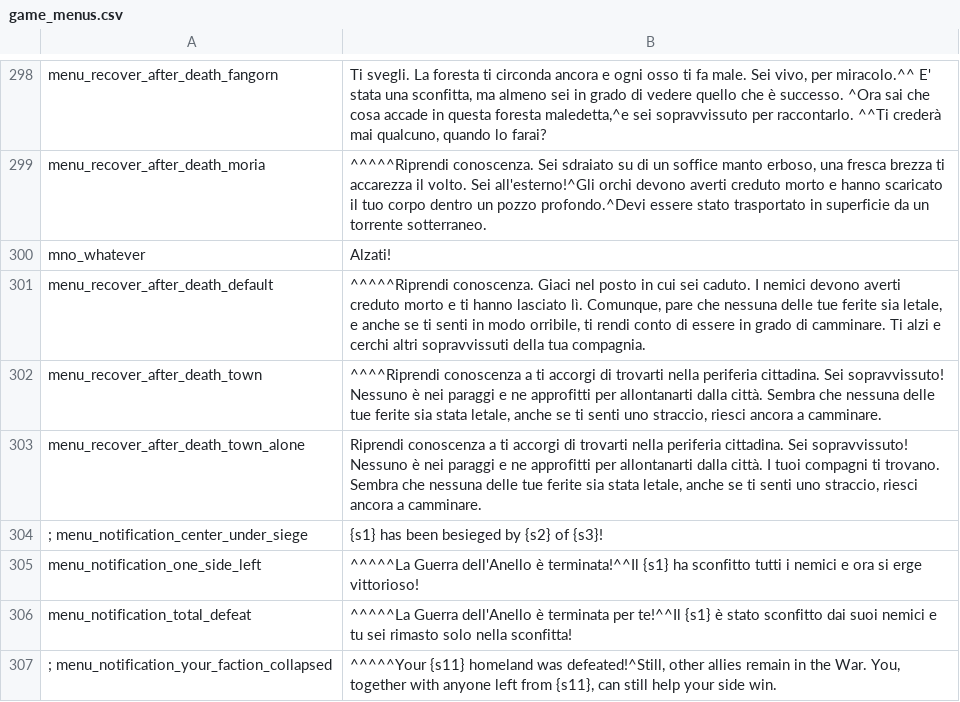
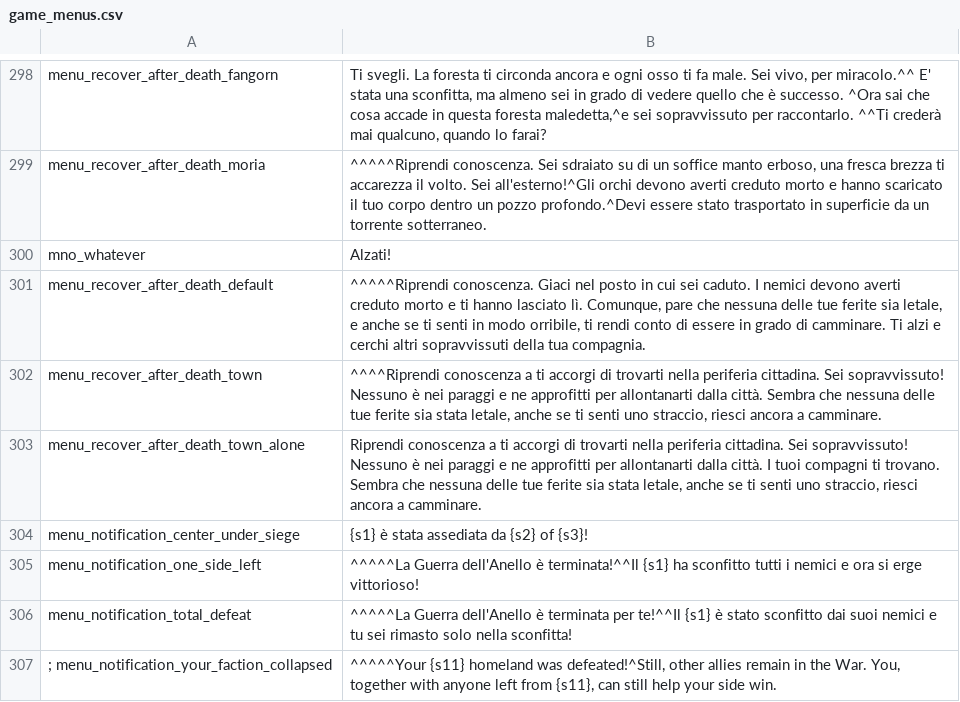
Before and after one commit to Swyter/tld, a CSV file: Languages/it/game_menus.csv, drawn as a sheet; only a part is shown, gaps mark what is left out.

```diff
--- a/Languages/it/game_menus.csv
+++ b/Languages/it/game_menus.csv
@@ -303,3 +303,3 @@ menu_recover_after_death_town|^^^^Riprendi conoscenza a ti accorgi di trovarti n
 menu_recover_after_death_town_alone|Riprendi conoscenza a ti accorgi di trovarti nella periferia cittadina. Sei sopravvissuto! Nessuno è nei paraggi e ne approfitti per allontanarti dalla città. I tuoi compagni ti trovano. Sembra che nessuna delle tue ferite sia stata letale, anche se ti senti uno straccio, riesci ancora a camminare.
-; menu_notification_center_under_siege|{s1} has been besieged by {s2} of {s3}!
+menu_notification_center_under_siege|{s1} è stata assediata da {s2} of {s3}!
 menu_notification_one_side_left|^^^^^La Guerra dell'Anello è terminata!^^Il {s1} ha sconfitto tutti i nemici e ora si erge vittorioso!
```
Also changed, not shown: Languages/cs/game_menus.csv, Languages/it/quick_strings.csv, 7 other files.
